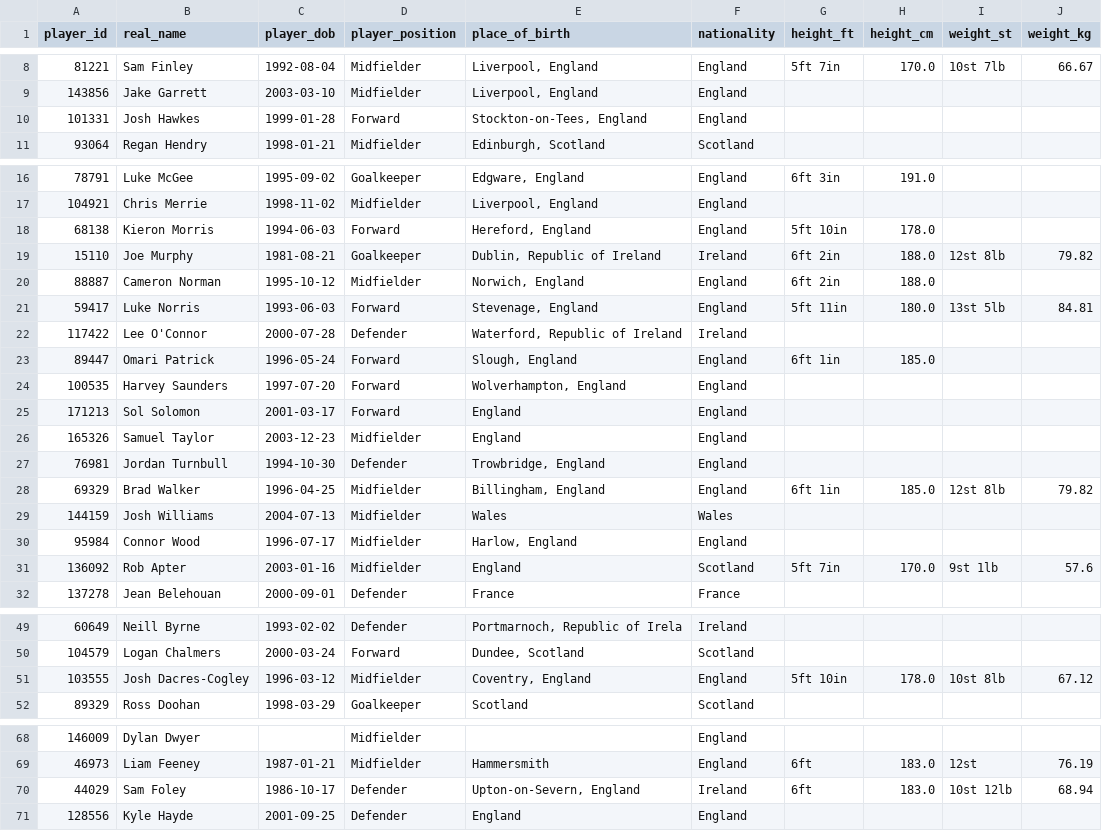
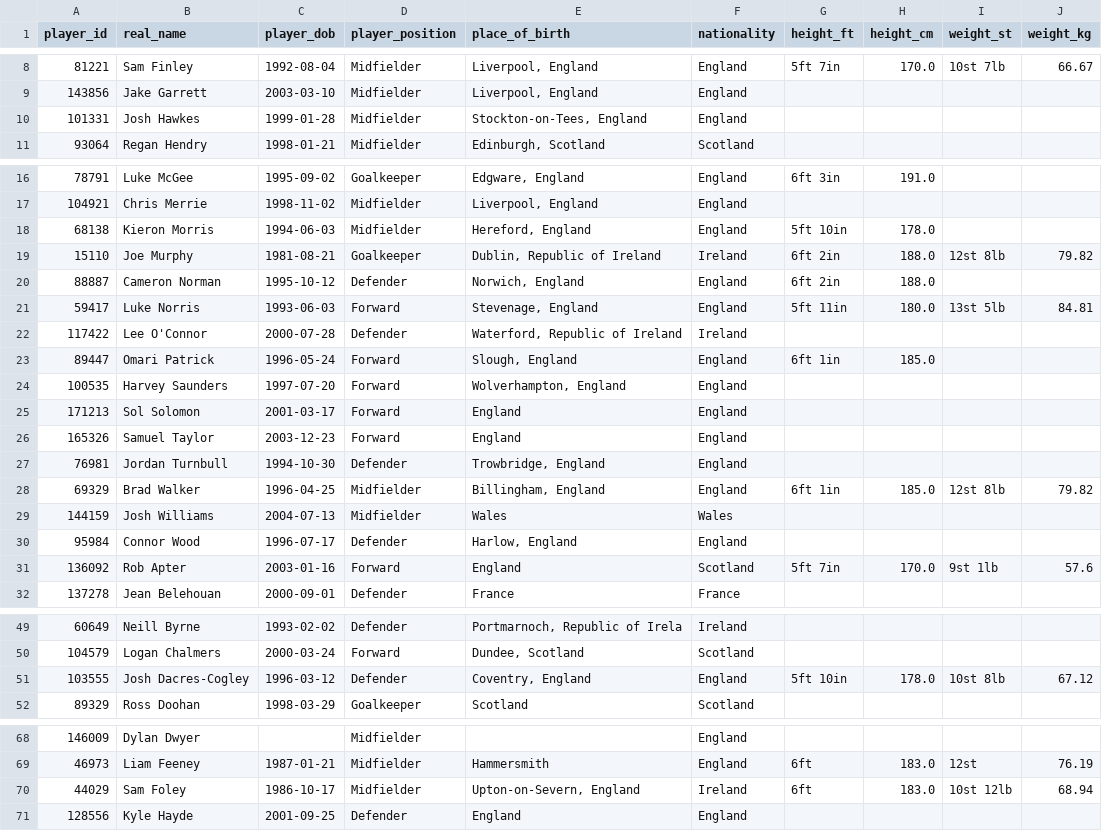
Before and after one commit to petebrown/scrape-player-info, a CSV file: data/player-info.csv, drawn as a sheet; only a part is shown, gaps mark what is left out; the diff covers the shown part only.

```diff
--- a/data/player-info.csv
+++ b/data/player-info.csv
@@ -9,3 +9,3 @@ player_id,real_name,player_dob,player_position,place_of_birth,nationality,height
 143856,Jake Garrett,2003-03-10,Midfielder,"Liverpool, England",England,,,,
-101331,Josh Hawkes,1999-01-28,Forward,"Stockton-on-Tees, England",England,,,,
+101331,Josh Hawkes,1999-01-28,Midfielder,"Stockton-on-Tees, England",England,,,,
 93064,Regan Hendry,1998-01-21,Midfielder,"Edinburgh, Scotland",Scotland,,,,
@@ -17,5 +17,5 @@ player_id,real_name,player_dob,player_position,place_of_birth,nationality,height
 104921,Chris Merrie,1998-11-02,Midfielder,"Liverpool, England",England,,,,
-68138,Kieron Morris,1994-06-03,Forward,"Hereford, England",England,5ft 10in,178.0,,
+68138,Kieron Morris,1994-06-03,Midfielder,"Hereford, England",England,5ft 10in,178.0,,
 15110,Joe Murphy,1981-08-21,Goalkeeper,"Dublin, Republic of Ireland",Ireland,6ft 2in,188.0,12st 8lb,79.82
-88887,Cameron Norman,1995-10-12,Midfielder,"Norwich, England",England,6ft 2in,188.0,,
+88887,Cameron Norman,1995-10-12,Defender,"Norwich, England",England,6ft 2in,188.0,,
 59417,Luke Norris,1993-06-03,Forward,"Stevenage, England",England,5ft 11in,180.0,13st 5lb,84.81
@@ -25,3 +25,3 @@ player_id,real_name,player_dob,player_position,place_of_birth,nationality,height
 171213,Sol Solomon,2001-03-17,Forward,England,England,,,,
-165326,Samuel Taylor,2003-12-23,Midfielder,England,England,,,,
+165326,Samuel Taylor,2003-12-23,Forward,England,England,,,,
 76981,Jordan Turnbull,1994-10-30,Defender,"Trowbridge, England",England,,,,
@@ -29,4 +29,4 @@ player_id,real_name,player_dob,player_position,place_of_birth,nationality,height
 144159,Josh Williams,2004-07-13,Midfielder,Wales,Wales,,,,
-95984,Connor Wood,1996-07-17,Midfielder,"Harlow, England",England,,,,
-136092,Rob Apter,2003-01-16,Midfielder,England,Scotland,5ft 7in,170.0,9st 1lb,57.6
+95984,Connor Wood,1996-07-17,Defender,"Harlow, England",England,,,,
+136092,Rob Apter,2003-01-16,Forward,England,Scotland,5ft 7in,170.0,9st 1lb,57.6
 137278,Jean Belehouan,2000-09-01,Defender,France,France,,,,
@@ -50,3 +50,3 @@ player_id,real_name,player_dob,player_position,place_of_birth,nationality,height
 104579,Logan Chalmers,2000-03-24,Forward,"Dundee, Scotland",Scotland,,,,
-103555,Josh Dacres-Cogley,1996-03-12,Midfielder,"Coventry, England",England,5ft 10in,178.0,10st 8lb,67.12
+103555,Josh Dacres-Cogley,1996-03-12,Defender,"Coventry, England",England,5ft 10in,178.0,10st 8lb,67.12
 89329,Ross Doohan,1998-03-29,Goalkeeper,Scotland,Scotland,,,,
@@ -69,3 +69,3 @@ player_id,real_name,player_dob,player_position,place_of_birth,nationality,height
 46973,Liam Feeney,1987-01-21,Midfielder,Hammersmith,England,6ft,183.0,12st,76.19
-44029,Sam Foley,1986-10-17,Defender,"Upton-on-Severn, England",Ireland,6ft,183.0,10st 12lb,68.94
+44029,Sam Foley,1986-10-17,Midfielder,"Upton-on-Severn, England",Ireland,6ft,183.0,10st 12lb,68.94
 128556,Kyle Hayde,2001-09-25,Defender,England,England,,,,
```
Also changed, not shown: 2 edited cells elsewhere in this file.
